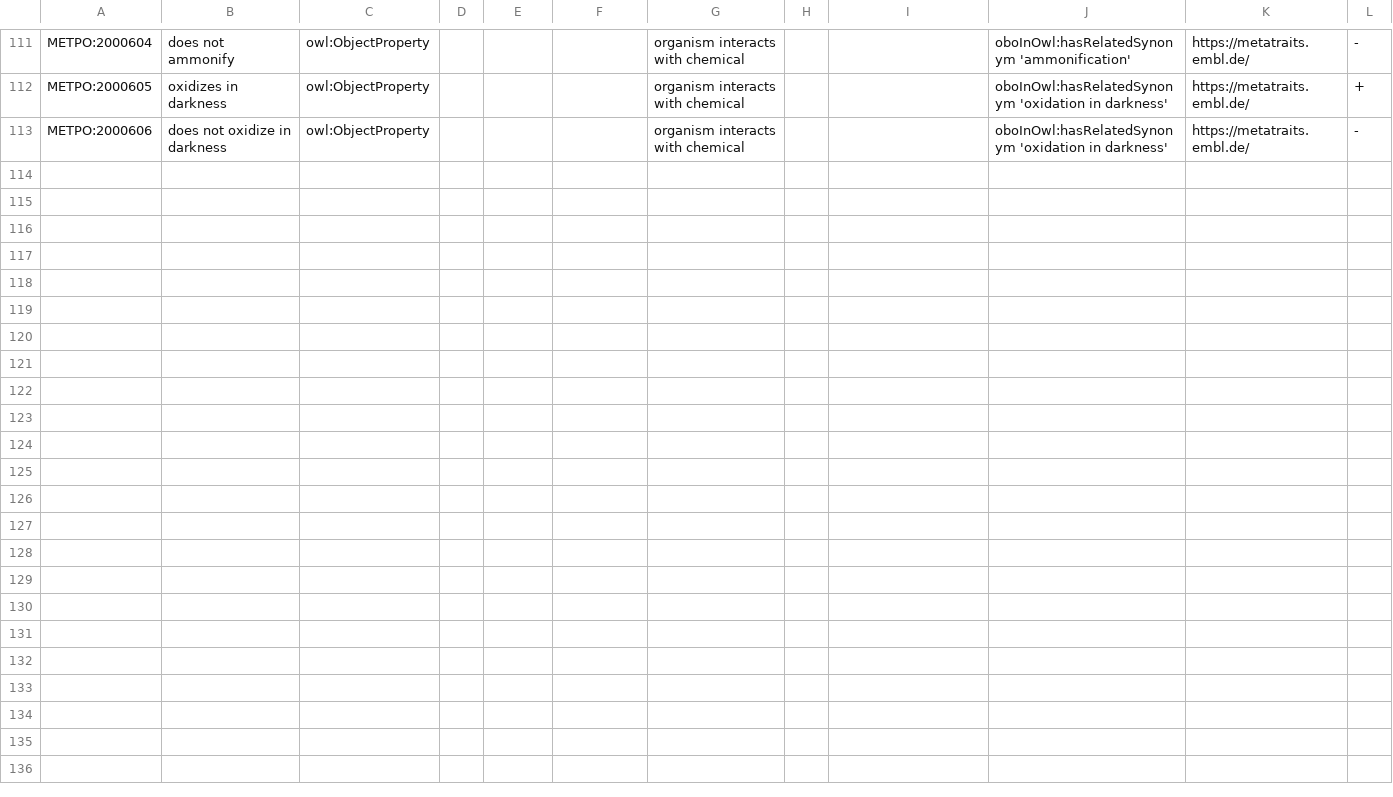
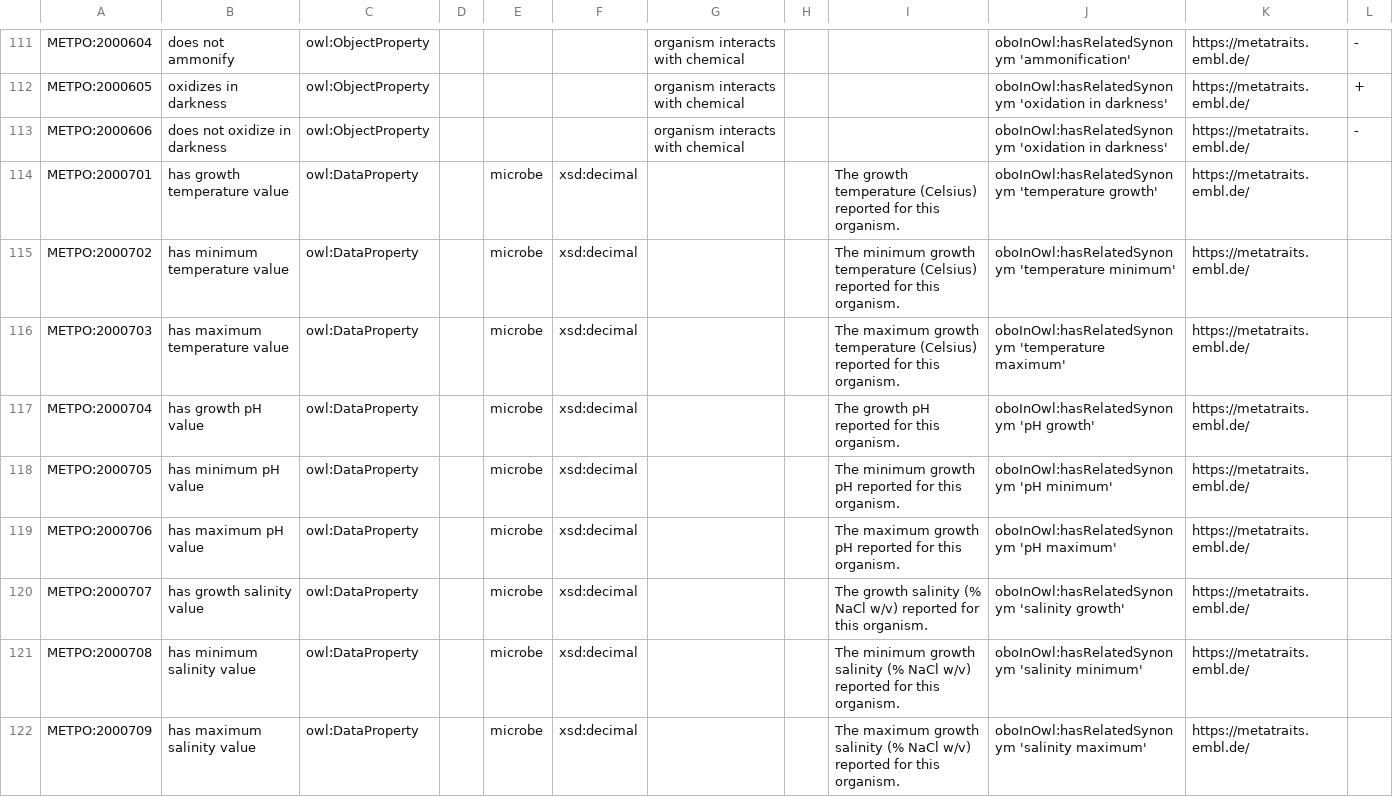
Before and after one commit to berkeleybop/metpo, a TSV file: src/templates/drafts/metpo-properties.tsv, drawn as a sheet; only a part is shown, gaps mark what is left out; the diff covers the shown part only.

```diff
--- a/src/templates/drafts/metpo-properties.tsv
+++ b/src/templates/drafts/metpo-properties.tsv
@@ -113 +113,10 @@ METPO:2000605	oxidizes in darkness	owl:ObjectProperty				organism interacts with
 METPO:2000606	does not oxidize in darkness	owl:ObjectProperty				organism interacts with chemical			oboInOwl:hasRelatedSynonym 'oxidation in darkness'	https://metatraits.embl.de/	-
+METPO:2000701	has growth temperature value	owl:DataProperty		microbe	xsd:decimal			The growth temperature (Celsius) reported for this organism.	oboInOwl:hasRelatedSynonym 'temperature growth'	https://metatraits.embl.de/	
+METPO:2000702	has minimum temperature value	owl:DataProperty		microbe	xsd:decimal			The minimum growth temperature (Celsius) reported for this organism.	oboInOwl:hasRelatedSynonym 'temperature minimum'	https://metatraits.embl.de/	
+METPO:2000703	has maximum temperature value	owl:DataProperty		microbe	xsd:decimal			The maximum growth temperature (Celsius) reported for this organism.	oboInOwl:hasRelatedSynonym 'temperature maximum'	https://metatraits.embl.de/	
+METPO:2000704	has growth pH value	owl:DataProperty		microbe	xsd:decimal			The growth pH reported for this organism.	oboInOwl:hasRelatedSynonym 'pH growth'	https://metatraits.embl.de/	
+METPO:2000705	has minimum pH value	owl:DataProperty		microbe	xsd:decimal			The minimum growth pH reported for this organism.	oboInOwl:hasRelatedSynonym 'pH minimum'	https://metatraits.embl.de/	
+METPO:2000706	has maximum pH value	owl:DataProperty		microbe	xsd:decimal			The maximum growth pH reported for this organism.	oboInOwl:hasRelatedSynonym 'pH maximum'	https://metatraits.embl.de/	
+METPO:2000707	has growth salinity value	owl:DataProperty		microbe	xsd:decimal			The growth salinity (% NaCl w/v) reported for this organism.	oboInOwl:hasRelatedSynonym 'salinity growth'	https://metatraits.embl.de/	
+METPO:2000708	has minimum salinity value	owl:DataProperty		microbe	xsd:decimal			The minimum growth salinity (% NaCl w/v) reported for this organism.	oboInOwl:hasRelatedSynonym 'salinity minimum'	https://metatraits.embl.de/	
+METPO:2000709	has maximum salinity value	owl:DataProperty		microbe	xsd:decimal			The maximum growth salinity (% NaCl w/v) reported for this organism.	oboInOwl:hasRelatedSynonym 'salinity maximum'	https://metatraits.embl.de/	
```
Also changed, not shown: 8 added rows elsewhere in this file, src/templates/drafts/metpo_sheet.tsv, src/templates/metpo-properties.tsv, 4 other files.
